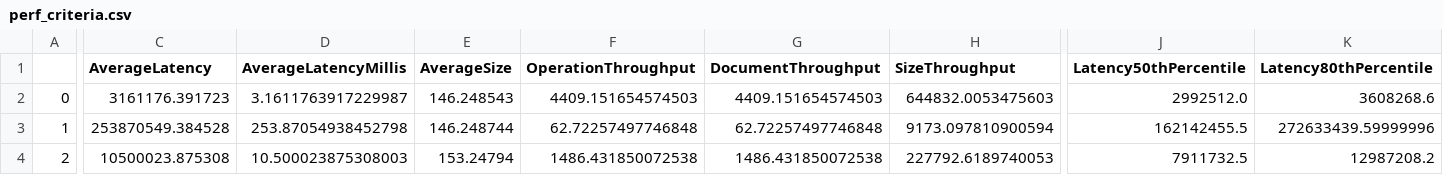
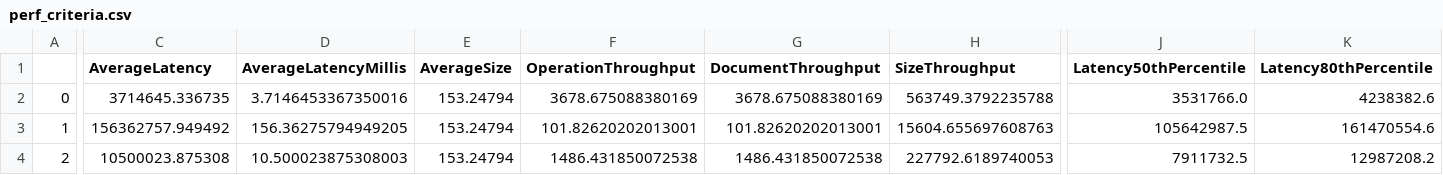
Before and after one commit to markbenvenuto/perf_tooling, a CSV file: datasets/genny2/perf_criteria.csv, drawn as a sheet; only a part is shown, gaps mark what is left out; the diff covers the shown part only; the diff names each change by its address in the sheet, - before the commit and + after, or states it on an @@ line.

```diff
--- a/datasets/genny2/perf_criteria.csv
+++ b/datasets/genny2/perf_criteria.csv
-C2 (AverageLatency): 3161176.391723
+C2 (AverageLatency): 3714645.336735
-D2 (AverageLatencyMillis): 3.1611763917229987
+D2 (AverageLatencyMillis): 3.7146453367350016
-E2 (AverageSize): 146.248543
+E2 (AverageSize): 153.24794
-F2 (OperationThroughput): 4409.151654574503
+F2 (OperationThroughput): 3678.675088380169
-G2 (DocumentThroughput): 4409.151654574503
+G2 (DocumentThroughput): 3678.675088380169
-H2 (SizeThroughput): 644832.0053475603
+H2 (SizeThroughput): 563749.3792235788
-J2 (Latency50thPercentile): 2992512.0
+J2 (Latency50thPercentile): 3531766.0
-K2 (Latency80thPercentile): 3608268.6
+K2 (Latency80thPercentile): 4238382.6
-C3 (AverageLatency): 253870549.384528
+C3 (AverageLatency): 156362757.949492
-D3 (AverageLatencyMillis): 253.87054938452798
+D3 (AverageLatencyMillis): 156.36275794949205
-E3 (AverageSize): 146.248744
+E3 (AverageSize): 153.24794
-F3 (OperationThroughput): 62.72257497746848
+F3 (OperationThroughput): 101.82620202013001
-G3 (DocumentThroughput): 62.72257497746848
+G3 (DocumentThroughput): 101.82620202013001
-H3 (SizeThroughput): 9173.097810900594
+H3 (SizeThroughput): 15604.655697608763
-J3 (Latency50thPercentile): 162142455.5
+J3 (Latency50thPercentile): 105642987.5
-K3 (Latency80thPercentile): 272633439.59999996
+K3 (Latency80thPercentile): 161470554.6
```
Also changed, not shown: 26 edited cells elsewhere in this file, 2 other files.
